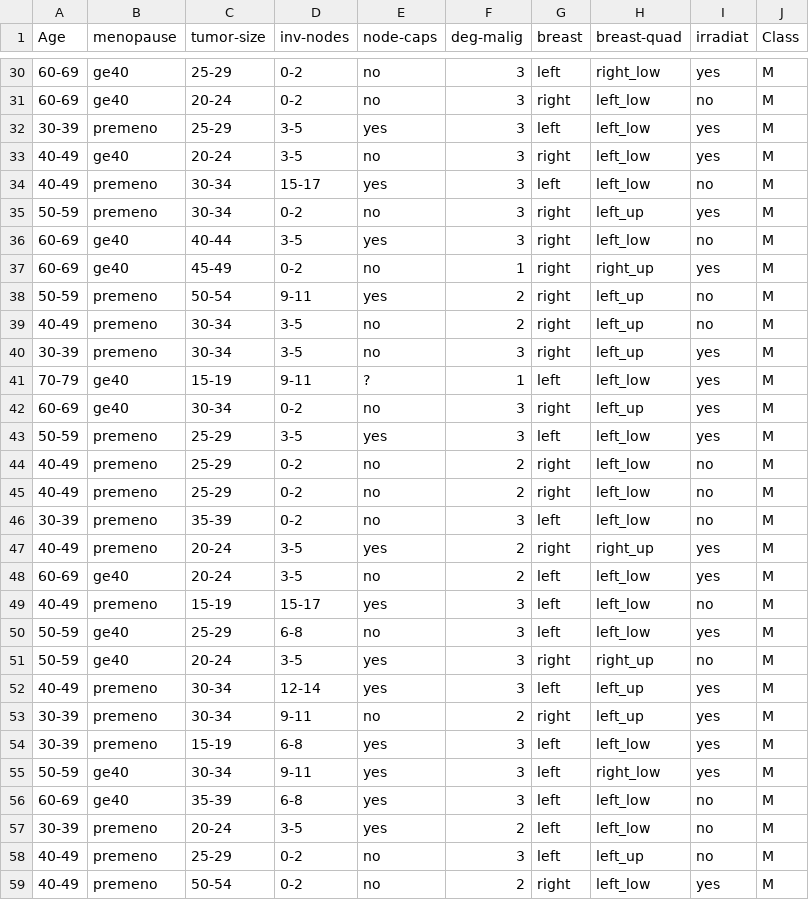
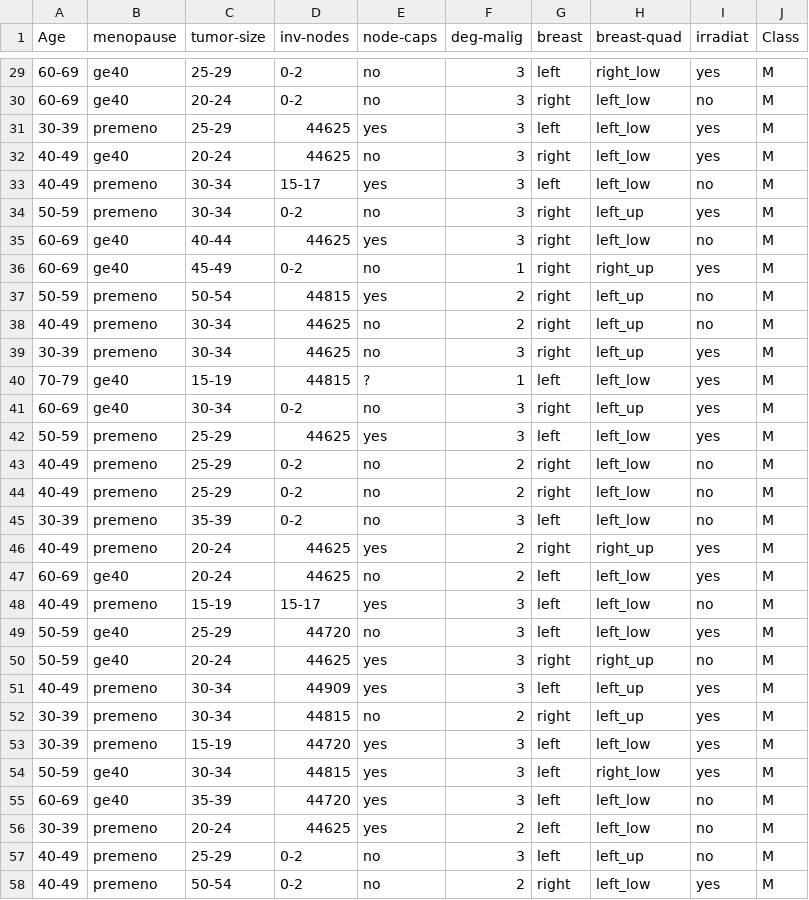
Before and after one commit to mhmmd-nauman/DataSets, a CSV file: black-box-models/CP-Nets/dsbc/original ds/breast-cancer - complete.csv, drawn as a sheet; only a part is shown, gaps mark what is left out; the diff covers the shown part only.

```diff
--- a/black-box-models/CP-Nets/dsbc/original ds/breast-cancer - complete.csv
+++ b/black-box-models/CP-Nets/dsbc/original ds/breast-cancer - complete.csv
@@ -31,14 +30,14 @@ Age,menopause,tumor-size,inv-nodes,node-caps,deg-malig,breast,breast-quad,irradi
 60-69,ge40,20-24,0-2,no,3,right,left_low,no,M
-30-39,premeno,25-29,3-5,yes,3,left,left_low,yes,M
-40-49,ge40,20-24,3-5,no,3,right,left_low,yes,M
+30-39,premeno,25-29,44625,yes,3,left,left_low,yes,M
+40-49,ge40,20-24,44625,no,3,right,left_low,yes,M
 40-49,premeno,30-34,15-17,yes,3,left,left_low,no,M
 50-59,premeno,30-34,0-2,no,3,right,left_up,yes,M
-60-69,ge40,40-44,3-5,yes,3,right,left_low,no,M
+60-69,ge40,40-44,44625,yes,3,right,left_low,no,M
 60-69,ge40,45-49,0-2,no,1,right,right_up,yes,M
-50-59,premeno,50-54,9-11,yes,2,right,left_up,no,M
-40-49,premeno,30-34,3-5,no,2,right,left_up,no,M
-30-39,premeno,30-34,3-5,no,3,right,left_up,yes,M
-70-79,ge40,15-19,9-11,?,1,left,left_low,yes,M
+50-59,premeno,50-54,44815,yes,2,right,left_up,no,M
+40-49,premeno,30-34,44625,no,2,right,left_up,no,M
+30-39,premeno,30-34,44625,no,3,right,left_up,yes,M
+70-79,ge40,15-19,44815,?,1,left,left_low,yes,M
 60-69,ge40,30-34,0-2,no,3,right,left_up,yes,M
-50-59,premeno,25-29,3-5,yes,3,left,left_low,yes,M
+50-59,premeno,25-29,44625,yes,3,left,left_low,yes,M
 40-49,premeno,25-29,0-2,no,2,right,left_low,no,M
@@ -46,13 +45,13 @@ Age,menopause,tumor-size,inv-nodes,node-caps,deg-malig,breast,breast-quad,irradi
 30-39,premeno,35-39,0-2,no,3,left,left_low,no,M
-40-49,premeno,20-24,3-5,yes,2,right,right_up,yes,M
-60-69,ge40,20-24,3-5,no,2,left,left_low,yes,M
+40-49,premeno,20-24,44625,yes,2,right,right_up,yes,M
+60-69,ge40,20-24,44625,no,2,left,left_low,yes,M
 40-49,premeno,15-19,15-17,yes,3,left,left_low,no,M
-50-59,ge40,25-29,6-8,no,3,left,left_low,yes,M
-50-59,ge40,20-24,3-5,yes,3,right,right_up,no,M
-40-49,premeno,30-34,12-14,yes,3,left,left_up,yes,M
-30-39,premeno,30-34,9-11,no,2,right,left_up,yes,M
-30-39,premeno,15-19,6-8,yes,3,left,left_low,yes,M
-50-59,ge40,30-34,9-11,yes,3,left,right_low,yes,M
-60-69,ge40,35-39,6-8,yes,3,left,left_low,no,M
-30-39,premeno,20-24,3-5,yes,2,left,left_low,no,M
+50-59,ge40,25-29,44720,no,3,left,left_low,yes,M
+50-59,ge40,20-24,44625,yes,3,right,right_up,no,M
+40-49,premeno,30-34,44909,yes,3,left,left_up,yes,M
+30-39,premeno,30-34,44815,no,2,right,left_up,yes,M
+30-39,premeno,15-19,44720,yes,3,left,left_low,yes,M
+50-59,ge40,30-34,44815,yes,3,left,right_low,yes,M
+60-69,ge40,35-39,44720,yes,3,left,left_low,no,M
+30-39,premeno,20-24,44625,yes,2,left,left_low,no,M
 40-49,premeno,25-29,0-2,no,3,left,left_up,no,M
```
Also changed, not shown: 1 removed row and 80 edited cells elsewhere in this file, black-box-models/CP-Nets/dsbc/original ds/breast-cancer - 70 %.csv, 14 other files.
